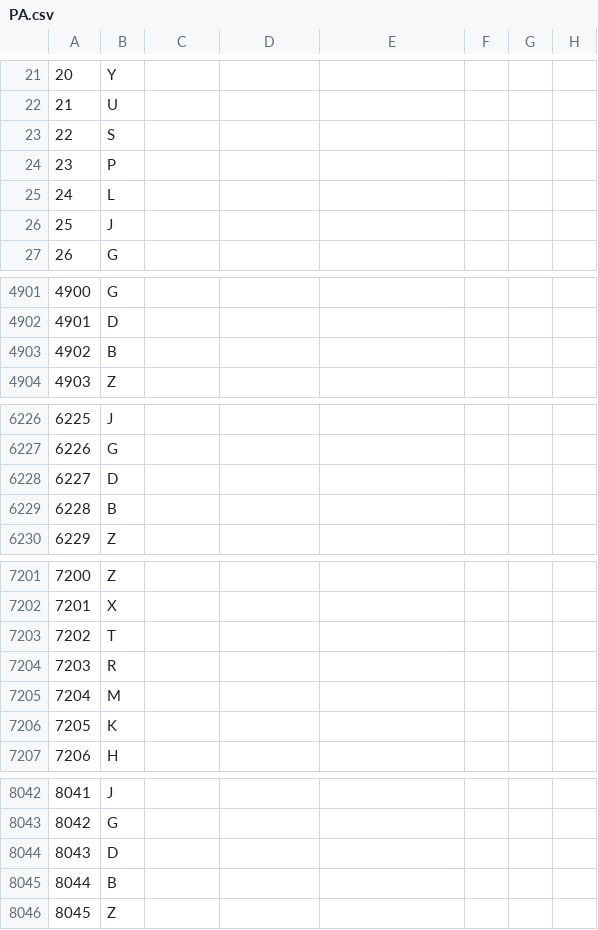
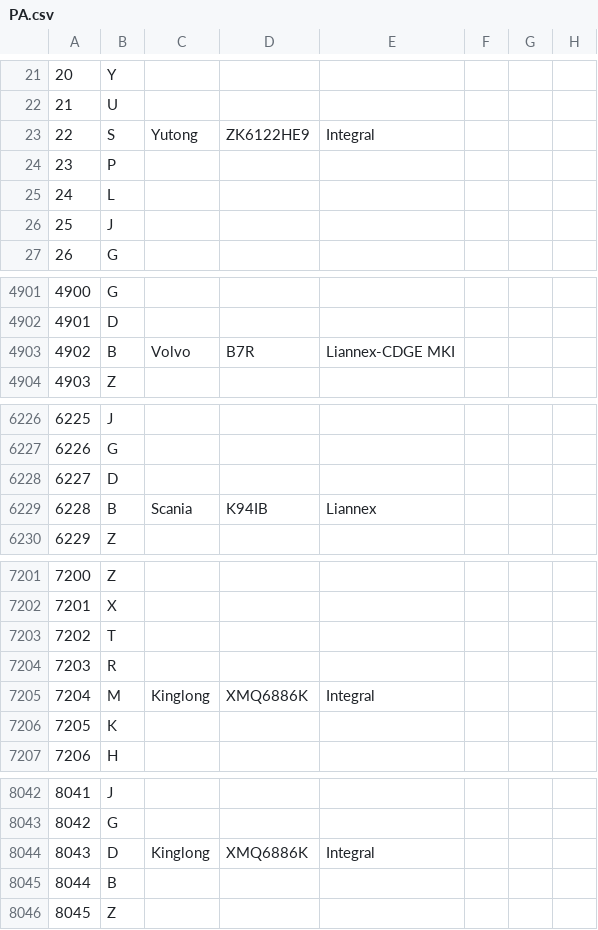
Before and after one commit to SBS2831G/BusLookup, a CSV file: data/spreadsheets/PA.csv, drawn as a sheet; only a part is shown, gaps mark what is left out; the diff covers the shown part only; the diff names each change by its address in the sheet, - before the commit and + after, or states it on an @@ line.

```diff
--- a/data/spreadsheets/PA.csv
+++ b/data/spreadsheets/PA.csv
-C23: (empty)
+C23: Yutong
-D23: (empty)
+D23: ZK6122HE9
-E23: (empty)
+E23: Integral
-C4903: (empty)
+C4903: Volvo
-D4903: (empty)
+D4903: B7R
-E4903: (empty)
+E4903: Liannex-CDGE MKI
-C6229: (empty)
+C6229: Scania
-D6229: (empty)
+D6229: K94IB
-E6229: (empty)
+E6229: Liannex
-C7205: (empty)
+C7205: Kinglong
-D7205: (empty)
+D7205: XMQ6886K
-E7205: (empty)
+E7205: Integral
-C8044: (empty)
+C8044: Kinglong
-D8044: (empty)
+D8044: XMQ6886K
-E8044: (empty)
+E8044: Integral
```
Also changed, not shown: 28 edited cells elsewhere in this file, data/spreadsheets/PC.csv, data/spreadsheets/PZ.csv, 11 other files.
